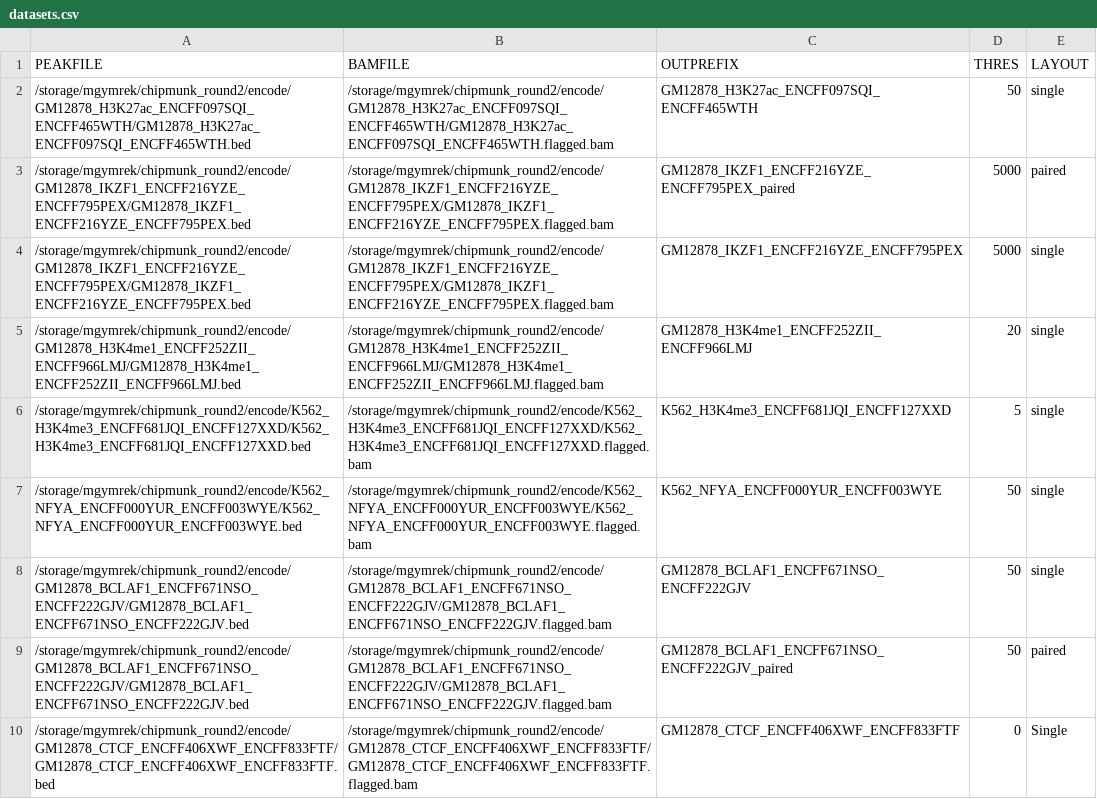
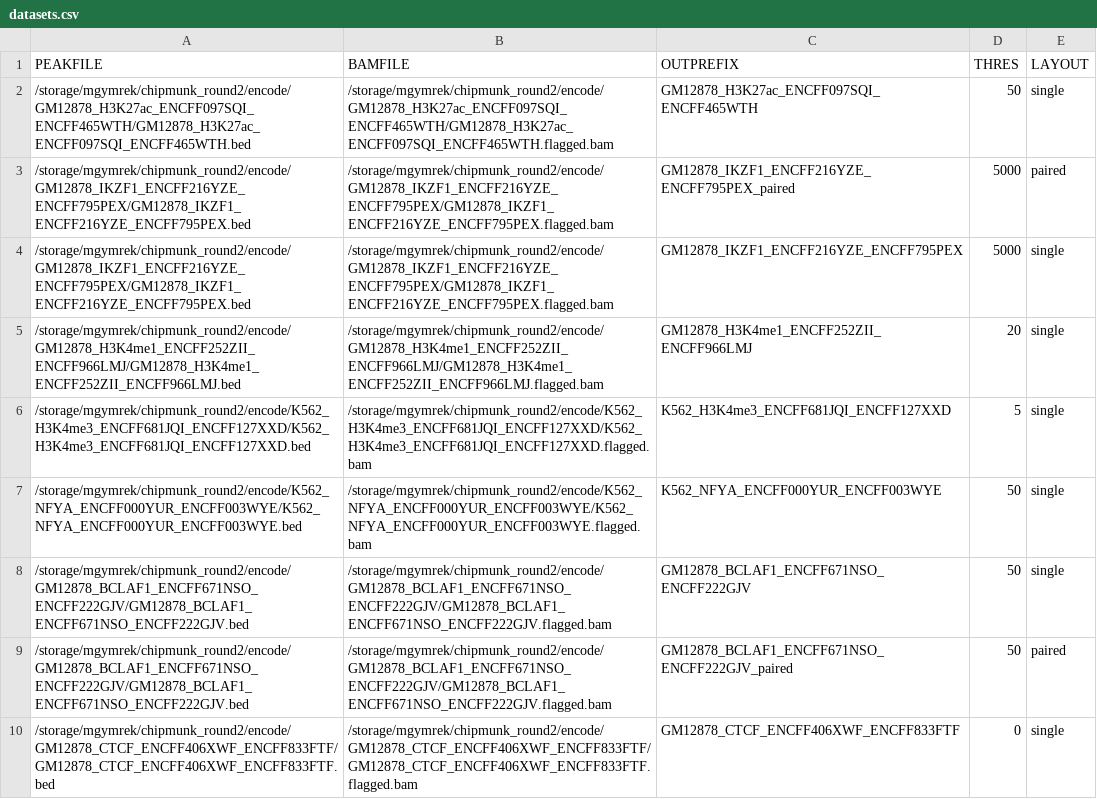
Before and after one commit to gymreklab/chips, a CSV file: paper-analyses/workflows/fig1-eval/datasets.csv, drawn as a sheet; the diff names each change by its address in the sheet, - before the commit and + after, or states it on an @@ line.

```diff
--- a/paper-analyses/workflows/fig1-eval/datasets.csv
+++ b/paper-analyses/workflows/fig1-eval/datasets.csv
-E10 (LAYOUT): Single
+E10 (LAYOUT): single
```
Also changed, not shown: 7 other files.
